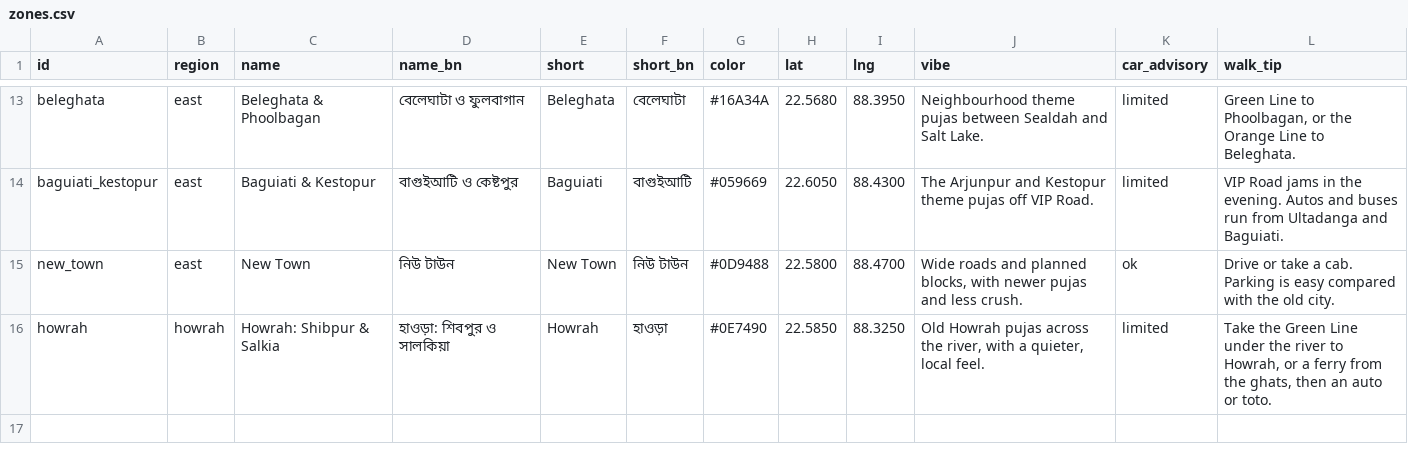
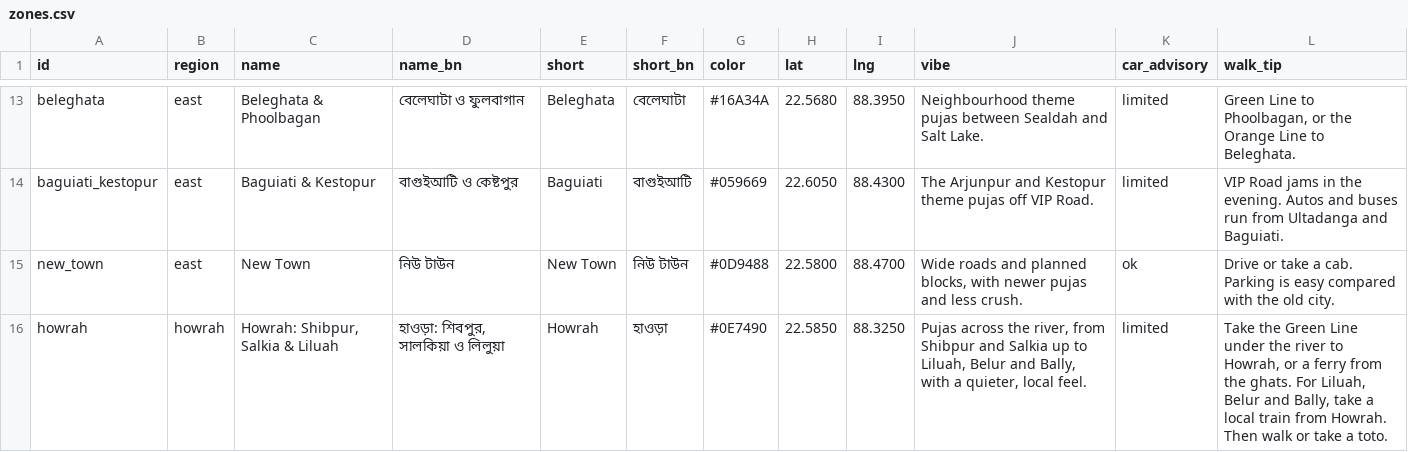
Before and after one commit to shubhgptgrowth/Durga-Puja-2026, a CSV file: data/raw/zones.csv, drawn as a sheet; only a part is shown, gaps mark what is left out.

```diff
--- a/data/raw/zones.csv
+++ b/data/raw/zones.csv
@@ -15,2 +15,2 @@ baguiati_kestopur,east,Baguiati & Kestopur,বাগুইআটি ও কে
 new_town,east,New Town,নিউ টাউন,New Town,নিউ টাউন,#0D9488,22.5800,88.4700,"Wide roads and planned blocks, with newer pujas and less crush.",ok,Drive or take a cab. Parking is easy compared with the old city.
-howrah,howrah,Howrah: Shibpur & Salkia,হাওড়া: শিবপুর ও সালকিয়া,Howrah,হাওড়া,#0E7490,22.5850,88.3250,"Old Howrah pujas across the river, with a quieter, local feel.",limited,"Take the Green Line under the river to Howrah, or a ferry from the ghats, then an auto or toto."
+howrah,howrah,"Howrah: Shibpur, Salkia & Liluah","হাওড়া: শিবপুর, সালকিয়া ও লিলুয়া",Howrah,হাওড়া,#0E7490,22.5850,88.3250,"Pujas across the river, from Shibpur and Salkia up to Liluah, Belur and Bally, with a quieter, local feel.",limited,"Take the Green Line under the river to Howrah, or a ferry from the ghats. For Liluah, Belur and Bally, take a local train from Howrah. Then walk or take a toto."
```
Also changed, not shown: 4 other files.
